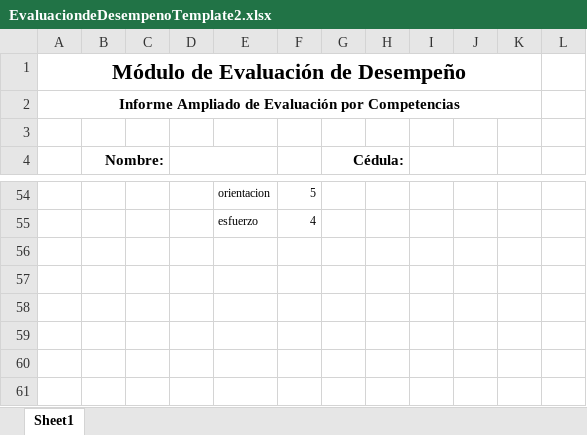
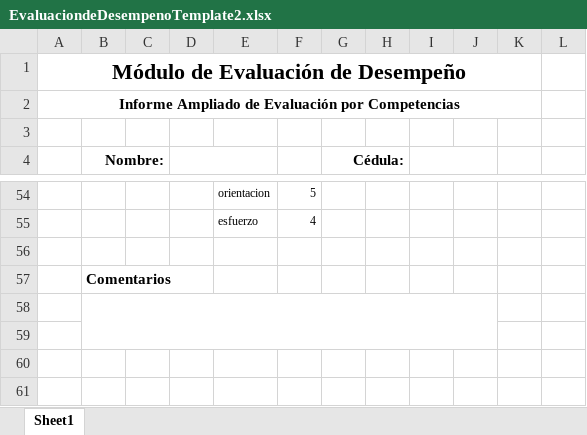
Before and after one commit to fquesada/uaca_carey, an Excel workbook: protected/modules/excel/templates/EvaluaciondeDesempenoTemplate2.xlsx, sheet Sheet1, drawn as a sheet; only a part is shown, gaps mark what is left out; values as stored, in another font and other column widths than the file's, no borders; charts and pictures not drawn; the diff names each change by its address in the sheet, - before the commit and + after, or states it on an @@ line.

```diff
--- a/protected/modules/excel/templates/EvaluaciondeDesempenoTemplate2.xlsx (sheet Sheet1)
+++ b/protected/modules/excel/templates/EvaluaciondeDesempenoTemplate2.xlsx (sheet Sheet1)
-B57 (Nombre:): (empty)
+B57 (Nombre:): Comentarios
+B58:J59 merged
```
Also changed, not shown: charts or pictures, protected/modules/excel/templates/EvaluaciondeDesempenoTemplate.xlsx, 2 other files.
